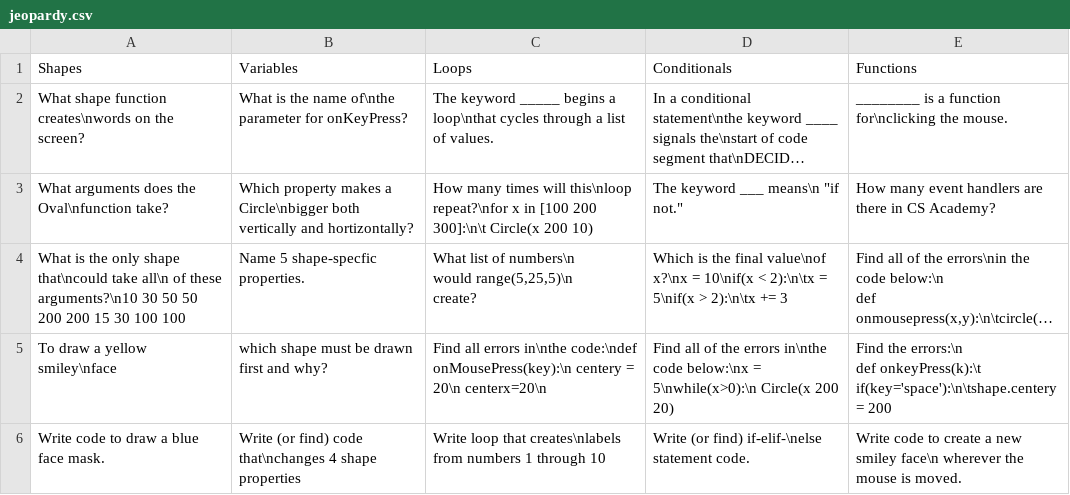
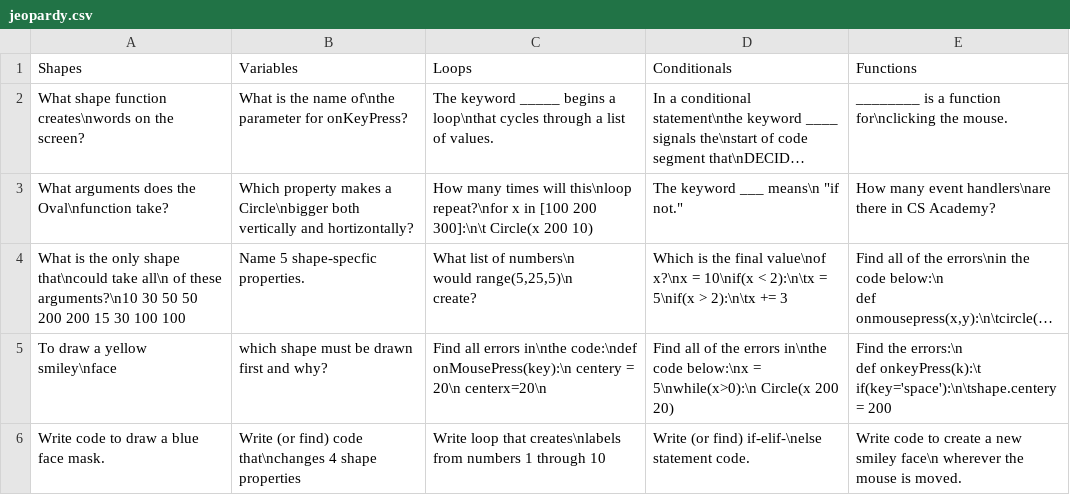
Before and after one commit to jabree00/csvFiles, a CSV file: jeopardy.csv, drawn as a sheet; long unchanged cells end in …; the diff names each change by its address in the sheet, - before the commit and + after, or states it on an @@ line.

Commit message:
Update jeopardy.csv

```diff
--- a/jeopardy.csv
+++ b/jeopardy.csv
-E3 (Functions): …many event handlers are there in…
+E3 (Functions): …many event handlers\nare there in…
```
